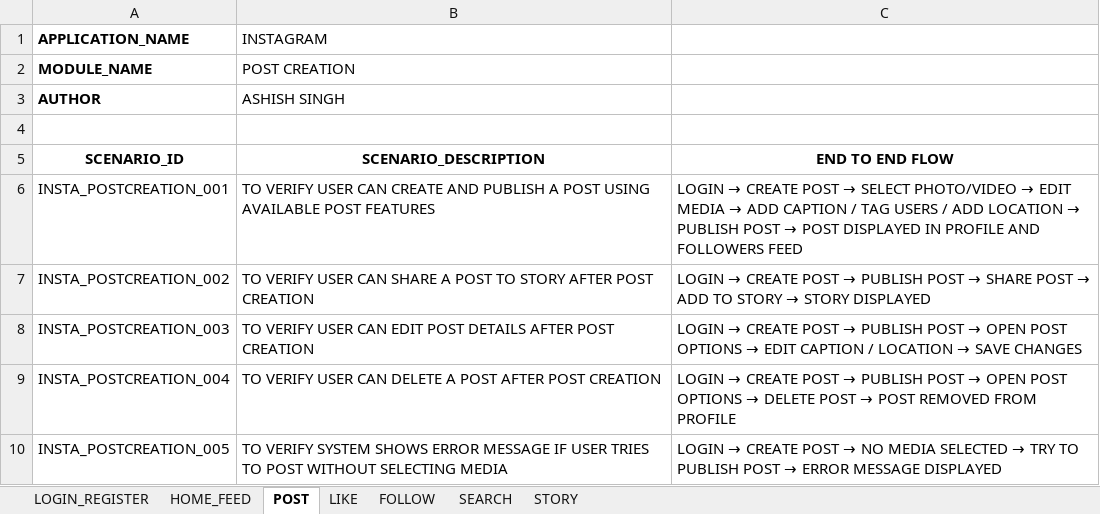
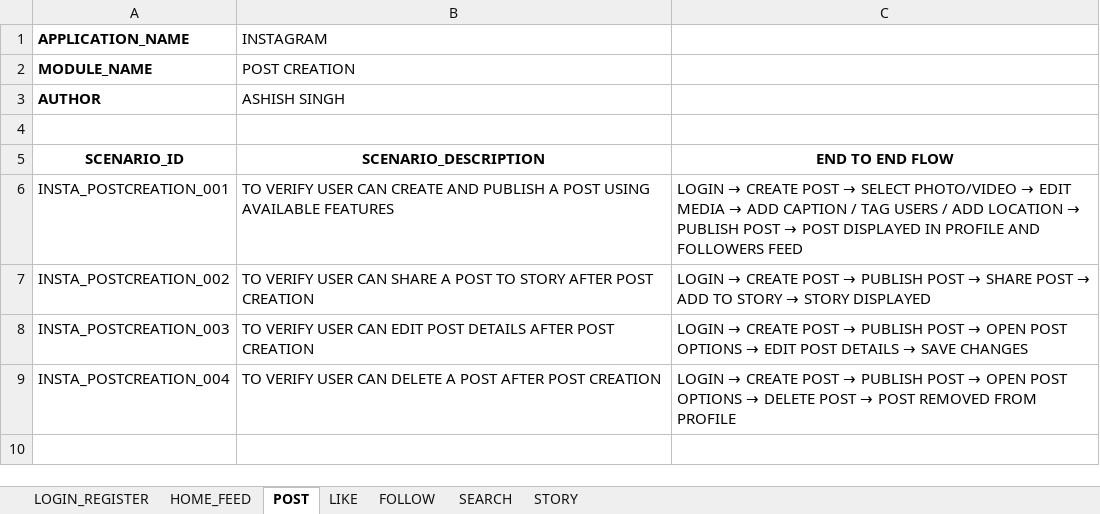
Before and after one commit to Ashish73653/ExcelSheetsForTestScenarios, an Excel workbook: SystemTesting.xlsx, sheet POST, drawn as a sheet; values as stored, in another font and other column widths than the file's, no borders; the diff names each change by its address in the sheet, - before the commit and + after, or states it on an @@ line.

Commit message:
updated file for system scenarios

```diff
--- a/SystemTesting.xlsx (sheet POST)
+++ b/SystemTesting.xlsx (sheet POST)
-B6 (INSTAGRAM): …USING AVAILABLE POST FEATURES
+B6 (INSTAGRAM): …USING AVAILABLE FEATURES
@@ C8: …→ EDIT CAPTION / LOCATION → SAVE… → …→ EDIT POST DETAILS → SAVE… @@
-row 10: INSTA_POSTCREATION_005 | TO VERIFY SYSTEM SHOWS ERROR MESSAGE IF USER TRIES TO POST WITHOUT SELECTING MEDIA | LOGIN → CREATE POST → NO MEDIA SELECTED → TRY TO PUBLISH POST → ERROR MESSAGE DISPLAYED
```
Also changed, not shown: sheet SEARCH, sheet STORY, sheet LIKE, sheet LOGIN_REGISTER, sheet HOME_FEED, sheet FOLLOW.
